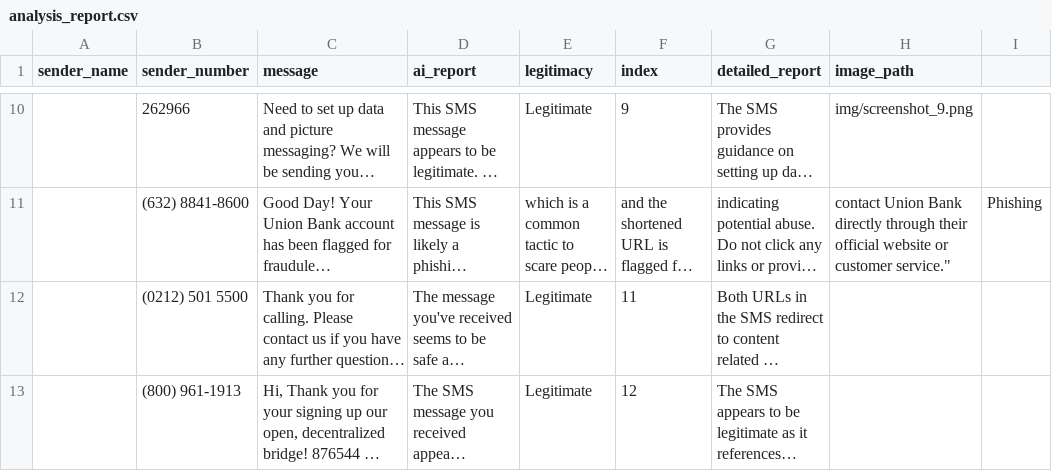
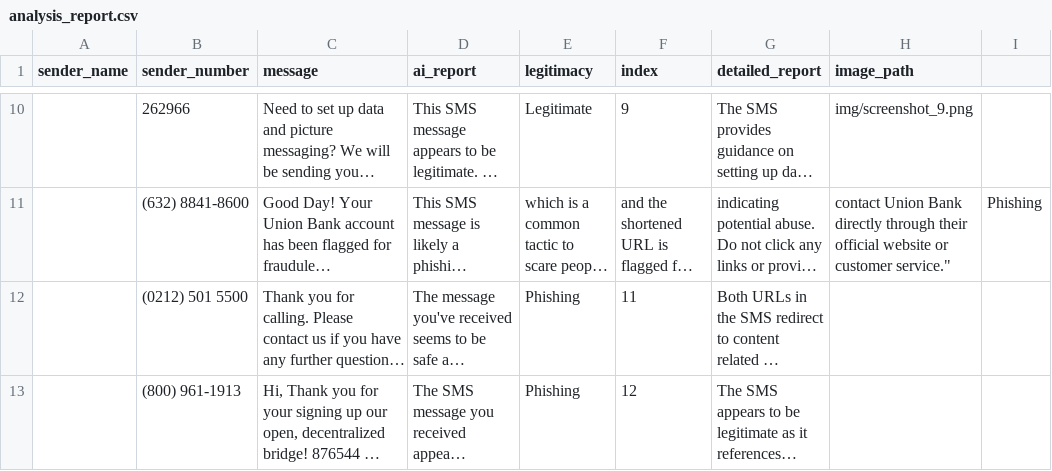
Before and after one commit to SmishX/SmishX.github.io, a CSV file: StudyB/analysis_report.csv, drawn as a sheet; only a part is shown, gaps mark what is left out; long unchanged cells end in …; the diff names each change by its address in the sheet, - before the commit and + after, or states it on an @@ line.

```diff
--- a/StudyB/analysis_report.csv
+++ b/StudyB/analysis_report.csv
-E12:E13 (legitimacy): Legitimate
+E12:E13 (legitimacy): Phishing
```
Also changed, not shown: StudyC/analysis_report.csv.
